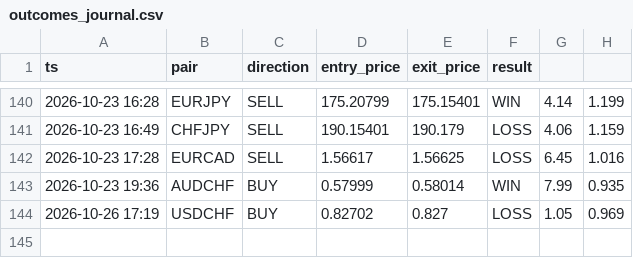
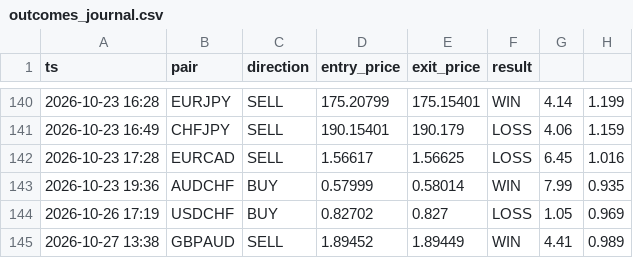
Before and after one commit to torium-art/forex-signal-bot, a CSV file: outcomes_journal.csv, drawn as a sheet; only a part is shown, gaps mark what is left out.

```diff
--- a/outcomes_journal.csv
+++ b/outcomes_journal.csv
@@ -144 +144,2 @@ ts,pair,direction,entry_price,exit_price,result
 2026-10-26 17:19,USDCHF,BUY,0.82702,0.827,LOSS,1.05,0.969
+2026-10-27 13:38,GBPAUD,SELL,1.89452,1.89449,WIN,4.41,0.989
```
Also changed, not shown: signals_journal.csv, trajectory_journal.csv, 1 other file.
